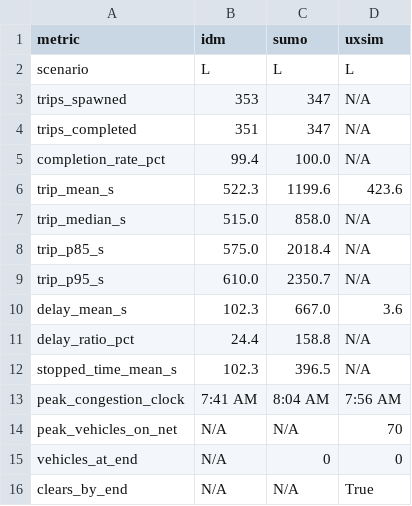
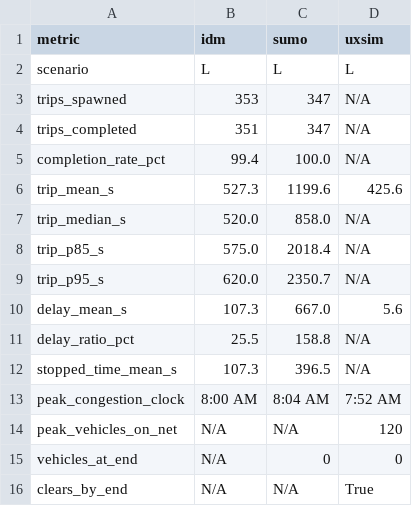
Before and after one commit to geniusboywonder/traffic-sim, a CSV file: models/comparison_L.csv, drawn as a sheet.

```diff
--- a/models/comparison_L.csv
+++ b/models/comparison_L.csv
@@ -5,11 +5,11 @@ trips_completed,351,347,N/A
 completion_rate_pct,99.4,100.0,N/A
-trip_mean_s,522.3,1199.6,423.6
-trip_median_s,515.0,858.0,N/A
+trip_mean_s,527.3,1199.6,425.6
+trip_median_s,520.0,858.0,N/A
 trip_p85_s,575.0,2018.4,N/A
-trip_p95_s,610.0,2350.7,N/A
-delay_mean_s,102.3,667.0,3.6
-delay_ratio_pct,24.4,158.8,N/A
-stopped_time_mean_s,102.3,396.5,N/A
-peak_congestion_clock,7:41 AM,8:04 AM,7:56 AM
-peak_vehicles_on_net,N/A,N/A,70
+trip_p95_s,620.0,2350.7,N/A
+delay_mean_s,107.3,667.0,5.6
+delay_ratio_pct,25.5,158.8,N/A
+stopped_time_mean_s,107.3,396.5,N/A
+peak_congestion_clock,8:00 AM,8:04 AM,7:52 AM
+peak_vehicles_on_net,N/A,N/A,120
 vehicles_at_end,N/A,0,0
```
Also changed, not shown: models/comparison_H.csv, models/comparison_M.csv, 18 other files.
